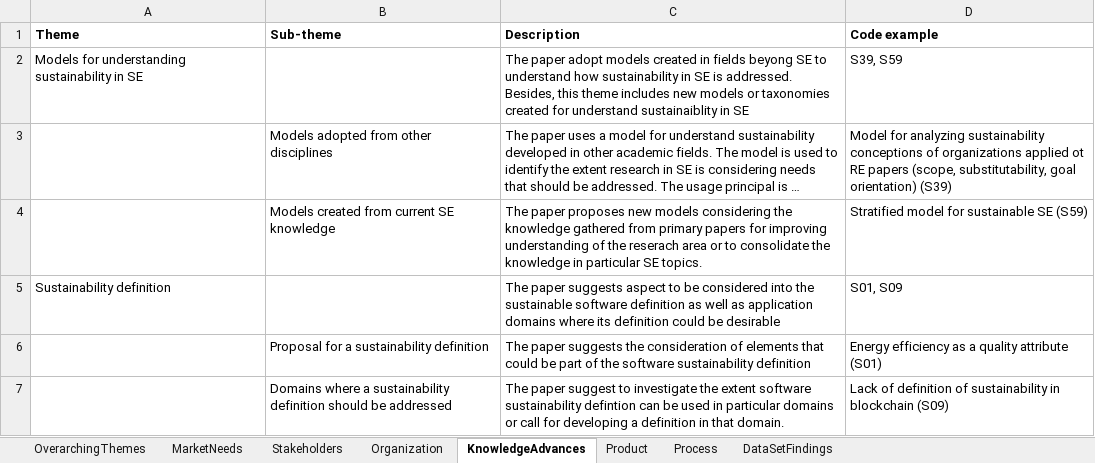
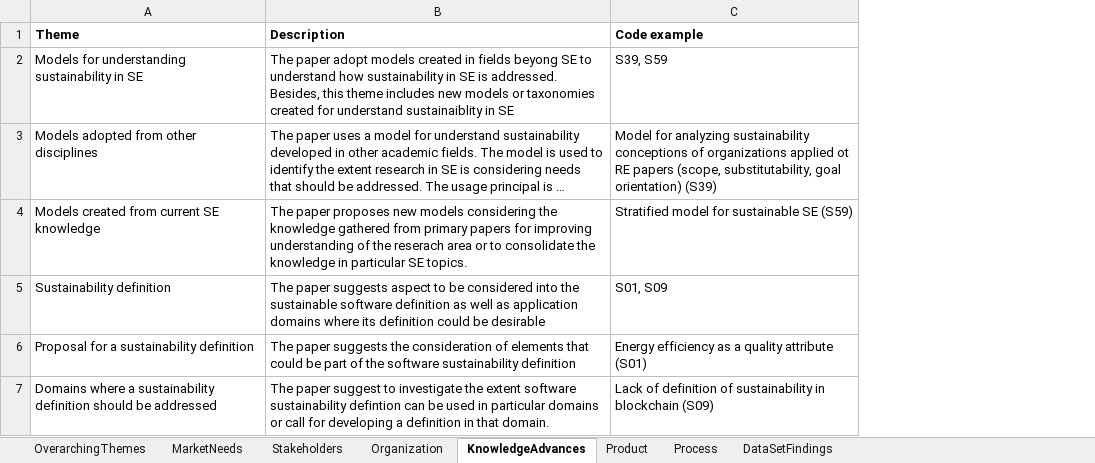
Before and after one commit to felixgarciauclm/tertiarySystainabilitySE, an Excel workbook: codeBookTOSEM2023-0384R1.xlsx, sheet KnowledgeAdvances, drawn as a sheet; long unchanged cells end in …; values as stored, in another font and other column widths than the file's, no borders; the diff names each change by its address in the sheet, - before the commit and + after, or states it on an @@ line.

Commit message:
Add files via upload

```diff
--- a/codeBookTOSEM2023-0384R1.xlsx (sheet KnowledgeAdvances)
+++ b/codeBookTOSEM2023-0384R1.xlsx (sheet KnowledgeAdvances)
-column B (Sub-theme), rows 3-7: Models adopted from other disciplines | Models created from current SE knowledge |  | Proposal for a sustainability definition | Domains where a sustainability definition should be addressed
-A3 (Theme): (empty)
+A3 (Theme): Models adopted from other disciplines
-A4 (Theme): (empty)
+A4 (Theme): Models created from current SE knowledge
-A6 (Theme): (empty)
+A6 (Theme): Proposal for a sustainability definition
-A7 (Theme): (empty)
+A7 (Theme): Domains where a sustainability definition should be addressed
```
